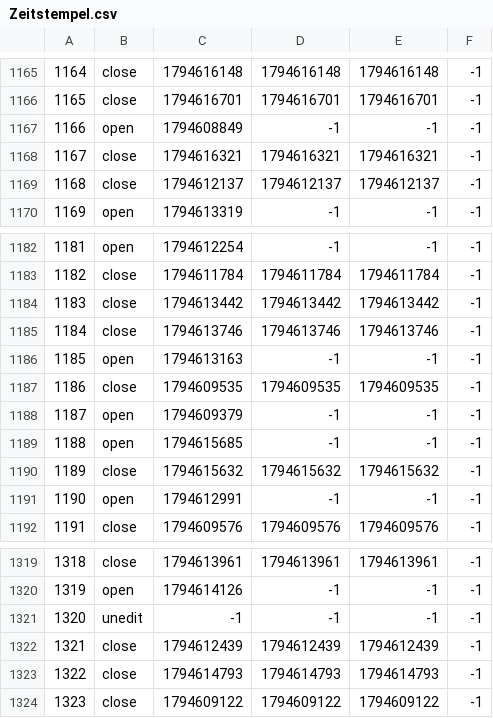
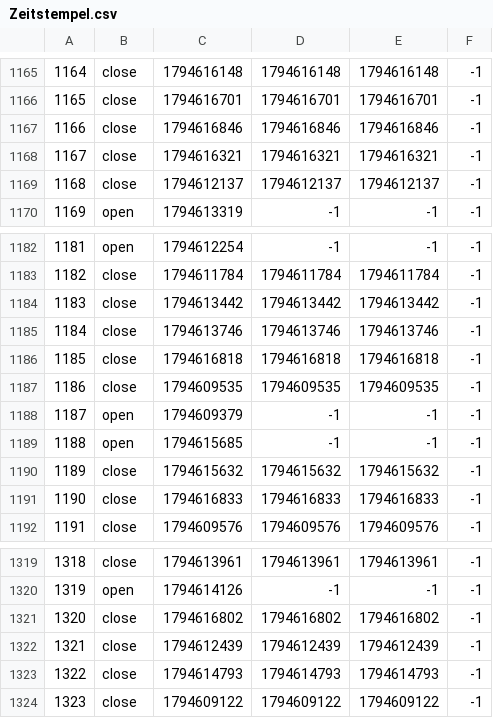
Before and after one commit to TomZernick/24h-Schwimmen-Veranstaltung, a CSV file: Zeitstempel.csv, drawn as a sheet; only a part is shown, gaps mark what is left out.

Commit message:
Exported data

```diff
--- a/Zeitstempel.csv
+++ b/Zeitstempel.csv
@@ -1166,3 +1166,3 @@
 1165, close, 1794616701, 1794616701, 1794616701, -1
-1166, open, 1794608849, -1, -1, -1
+1166, close, 1794616846, 1794616846, 1794616846, -1
 1167, close, 1794616321, 1794616321, 1794616321, -1
@@ -1185,3 +1185,3 @@
 1184, close, 1794613746, 1794613746, 1794613746, -1
-1185, open, 1794613163, -1, -1, -1
+1185, close, 1794616818, 1794616818, 1794616818, -1
 1186, close, 1794609535, 1794609535, 1794609535, -1
@@ -1190,3 +1190,3 @@
 1189, close, 1794615632, 1794615632, 1794615632, -1
-1190, open, 1794612991, -1, -1, -1
+1190, close, 1794616833, 1794616833, 1794616833, -1
 1191, close, 1794609576, 1794609576, 1794609576, -1
@@ -1320,3 +1320,3 @@
 1319, open, 1794614126, -1, -1, -1
-1320, unedit, -1, -1, -1, -1
+1320, close, 1794616802, 1794616802, 1794616802, -1
 1321, close, 1794612439, 1794612439, 1794612439, -1
```
